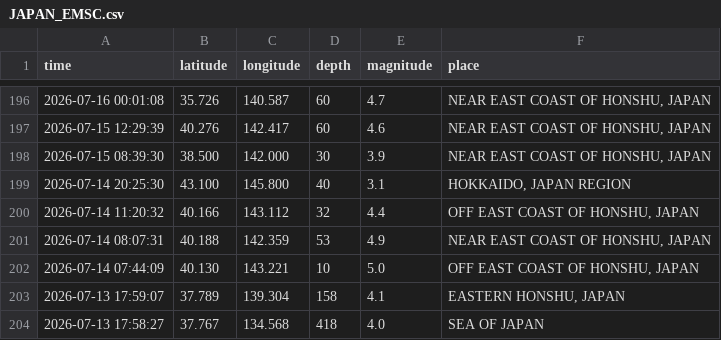
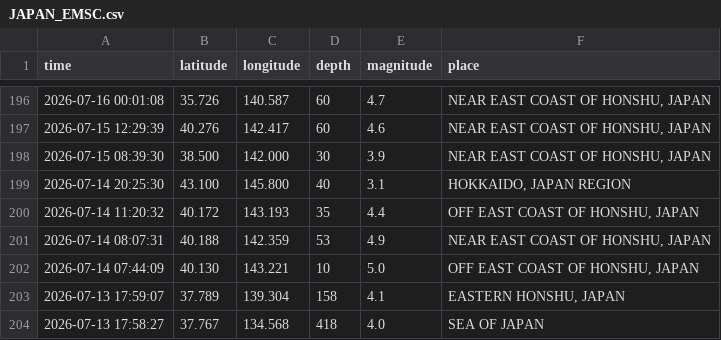
Before and after one commit to maniafzalii/EarthquakeProject, a CSV file: data/raw/JAPAN_EMSC.csv, drawn as a sheet; only a part is shown, gaps mark what is left out; the diff names each change by its address in the sheet, - before the commit and + after, or states it on an @@ line.

```diff
--- a/data/raw/JAPAN_EMSC.csv
+++ b/data/raw/JAPAN_EMSC.csv
-B200 (latitude): 40.166
+B200 (latitude): 40.172
-C200 (longitude): 143.112
+C200 (longitude): 143.193
-D200 (depth): 32
+D200 (depth): 35
```
Also changed, not shown: data/clean/cleaned_GEOFON.csv, data/clean/cleaned_usgs.csv, 7 other files.
